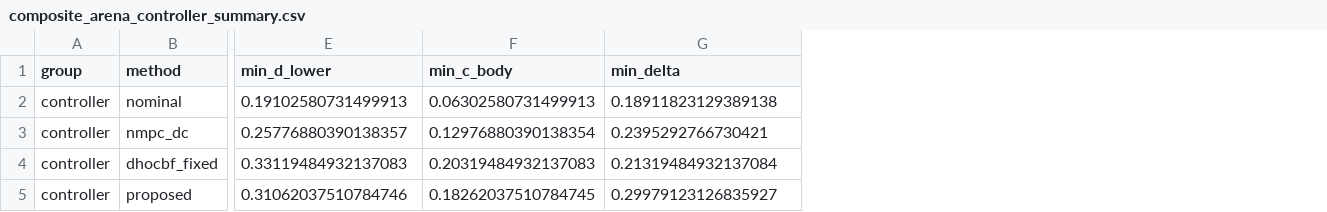
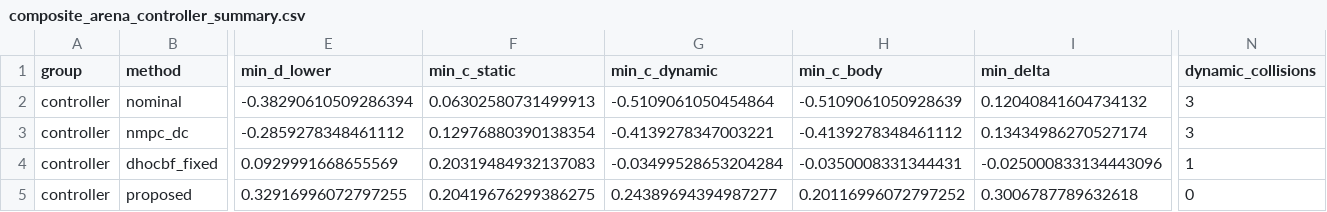
Before and after one commit to Fly-to-the-Mars/RSM-NMPC, a CSV file: 02_composite_clutter_arena/data/composite_arena_controller_summary.csv, drawn as a sheet; only a part is shown, gaps mark what is left out; addresses are those after the commit; the diff covers the shown part only; the diff names each change by its address in the sheet, - before the commit and + after, or states it on an @@ line.

```diff
--- a/02_composite_clutter_arena/data/composite_arena_controller_summary.csv
+++ b/02_composite_clutter_arena/data/composite_arena_controller_summary.csv
+column F (min_c_static), rows 2-5: 0.06302580731499913 | 0.12976880390138354 | 0.20319484932137083 | 0.20419676299386275
+column G (min_c_dynamic), rows 2-5: -0.5109061050454864 | -0.4139278347003221 | -0.03499528653204284 | 0.24389694394987277
+column N (dynamic_collisions), rows 2-5: 3 | 3 | 1 | 0
-E2 (min_d_lower): 0.19102580731499913
+E2 (min_d_lower): -0.38290610509286394
-H2 (min_c_body): 0.06302580731499913
+H2 (min_c_body): -0.5109061050928639
-I2 (min_delta): 0.18911823129389138
+I2 (min_delta): 0.12040841604734132
-E3 (min_d_lower): 0.25776880390138357
+E3 (min_d_lower): -0.2859278348461112
-H3 (min_c_body): 0.12976880390138354
+H3 (min_c_body): -0.4139278348461112
-I3 (min_delta): 0.2395292766730421
+I3 (min_delta): 0.13434986270527174
-E4 (min_d_lower): 0.33119484932137083
+E4 (min_d_lower): 0.0929991668655569
-H4 (min_c_body): 0.20319484932137083
+H4 (min_c_body): -0.0350008331344431
-I4 (min_delta): 0.21319484932137084
+I4 (min_delta): -0.025000833134443096
-E5 (min_d_lower): 0.31062037510784746
+E5 (min_d_lower): 0.32916996072797255
-H5 (min_c_body): 0.18262037510784745
+H5 (min_c_body): 0.20116996072797252
-I5 (min_delta): 0.29979123126835927
+I5 (min_delta): 0.3006787789632618
```
Also changed, not shown: 23 edited cells elsewhere in this file, 02_composite_clutter_arena/data/composite_arena_ablation.csv, 02_composite_clutter_arena/data/composite_arena_sota_offline.csv, 16 other files.
